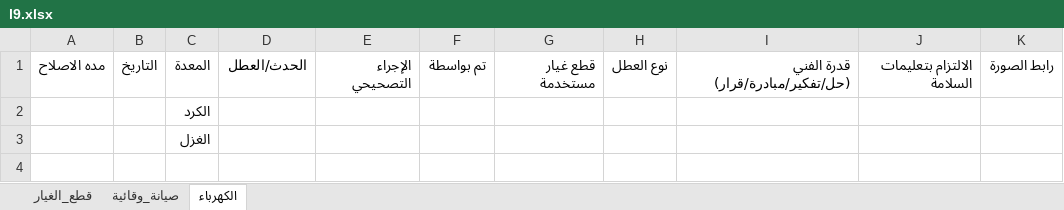
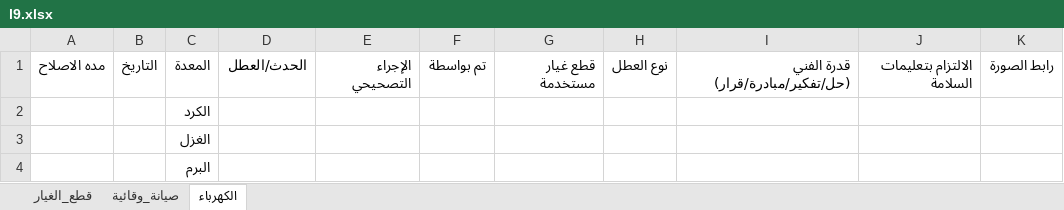
Before and after one commit to mahmedabdallh123/belyarn2, an Excel workbook: l9.xlsx, sheet الكهرباء, drawn as a sheet; values as stored, in another font and other column widths than the file's, no borders; the diff names each change by its address in the sheet, - before the commit and + after, or states it on an @@ line.

Commit message:
تحديث البيانات - 2026-08-31 16:24:18

```diff
--- a/l9.xlsx (sheet الكهرباء)
+++ b/l9.xlsx (sheet الكهرباء)
+row 4:  |  | البرم
```
